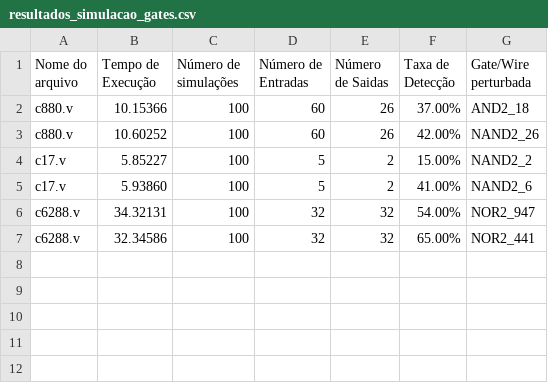
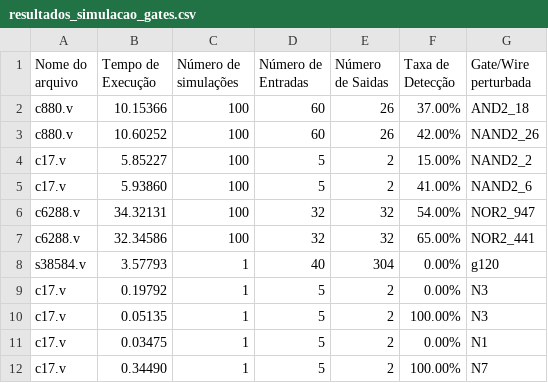
Before and after one commit to josegustavo12/ATPG, a CSV file: data/resultados_simulacao_gates.csv, drawn as a sheet; the diff names each change by its address in the sheet, - before the commit and + after, or states it on an @@ line.

```diff
--- a/data/resultados_simulacao_gates.csv
+++ b/data/resultados_simulacao_gates.csv
+row 8: s38584.v | 3.57793 | 1 | 40 | 304 | 0.00% | g120
+row 9: c17.v | 0.19792 | 1 | 5 | 2 | 0.00% | N3
+row 10: c17.v | 0.05135 | 1 | 5 | 2 | 100.00% | N3
+row 11: c17.v | 0.03475 | 1 | 5 | 2 | 0.00% | N1
+row 12: c17.v | 0.34490 | 1 | 5 | 2 | 100.00% | N7
```
Also changed, not shown: 14 other files.
